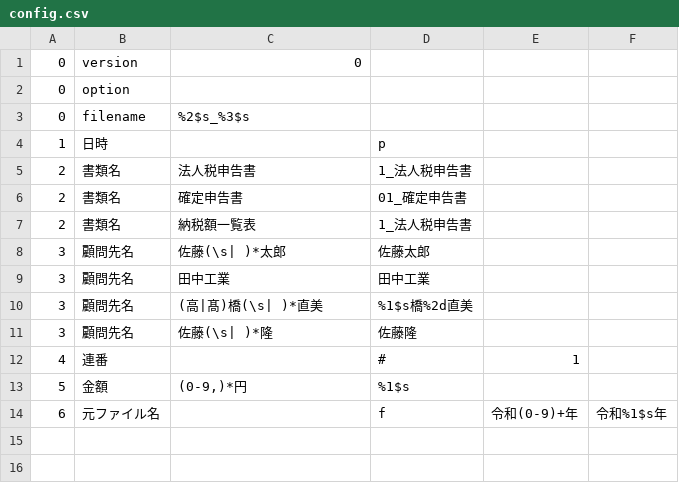
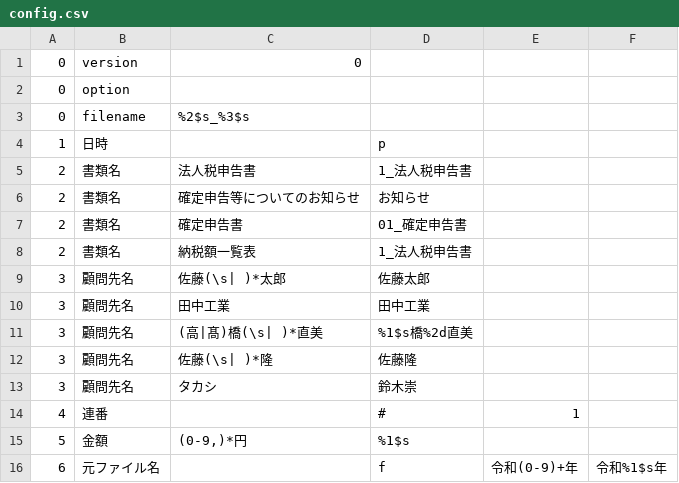
Before and after one commit to sue-tax/nanishi, a CSV file: nanishi/config.csv, drawn as a sheet.

```diff
--- a/nanishi/config.csv
+++ b/nanishi/config.csv
@@ -5,2 +5,3 @@
 2,書類名,法人税申告書,1_法人税申告書,,
+2,書類名,確定申告等についてのお知らせ,お知らせ,,
 2,書類名,確定申告書,01_確定申告書,,
@@ -11,2 +12,3 @@
 3,顧問先名,佐藤(\s|　)*隆,佐藤隆,,
+3,顧問先名,タカシ,鈴木崇,,
 4,連番,,#,1,
```
Also changed, not shown: 8 other files.
